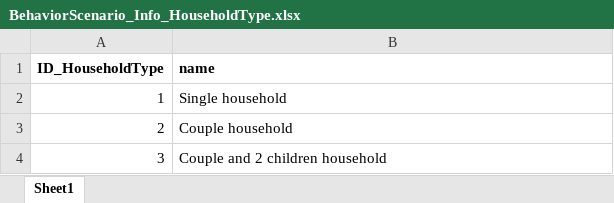
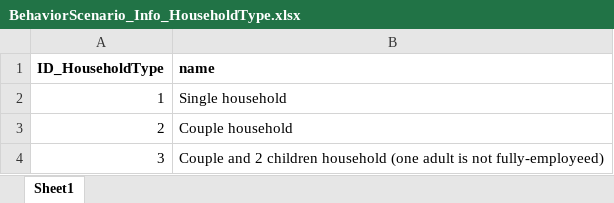
Before and after one commit to H2020-newTRENDs/FLEX, an Excel workbook: data/input_behavior/BehaviorScenario_Info_HouseholdType.xlsx, sheet Sheet1, drawn as a sheet; values as stored, in another font and other column widths than the file's, no borders; the diff names each change by its address in the sheet, - before the commit and + after, or states it on an @@ line.

```diff
--- a/data/input_behavior/BehaviorScenario_Info_HouseholdType.xlsx (sheet Sheet1)
+++ b/data/input_behavior/BehaviorScenario_Info_HouseholdType.xlsx (sheet Sheet1)
-B4 (name): …children household
+B4 (name): …children household (one adult is not fully-employeed)
```
Also changed, not shown: data/input_behavior/BehaviorScenario_HouseholdComposition.xlsx, data/input_behavior/BehaviorScenario_Technology_Power.xlsx, 3 other files.
